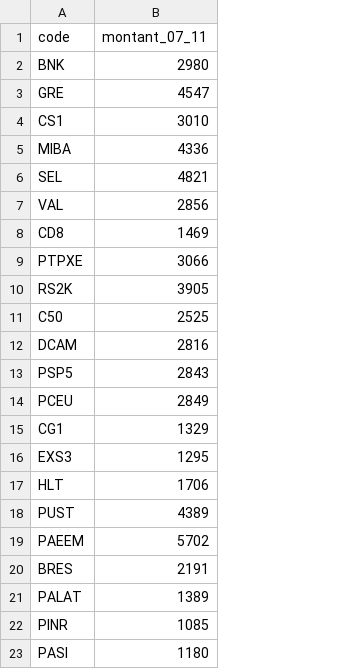
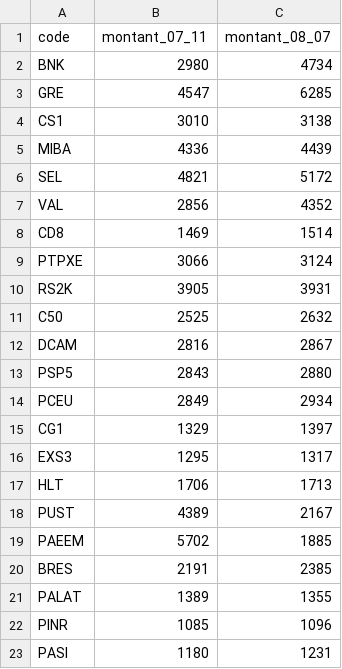
Before and after one commit to thomer57/dadistrading, a CSV file: data/portfolio.csv, drawn as a sheet; the diff names each change by its address in the sheet, - before the commit and + after, or states it on an @@ line.

Commit message:
update with 08_07 data

```diff
--- a/data/portfolio.csv
+++ b/data/portfolio.csv
+column C (montant_08_07), rows 2-23: 4734 | 6285 | 3138 | 4439 | 5172 | 4352 | 1514 | 3124 | 3931 | 2632 | 2867 | 2880 | 2934 | 1397 | 1317 | 1713 | 2167 | 1885 | 2385 | 1355 | 1096 | 1231
```
Also changed, not shown: 2 other files.
